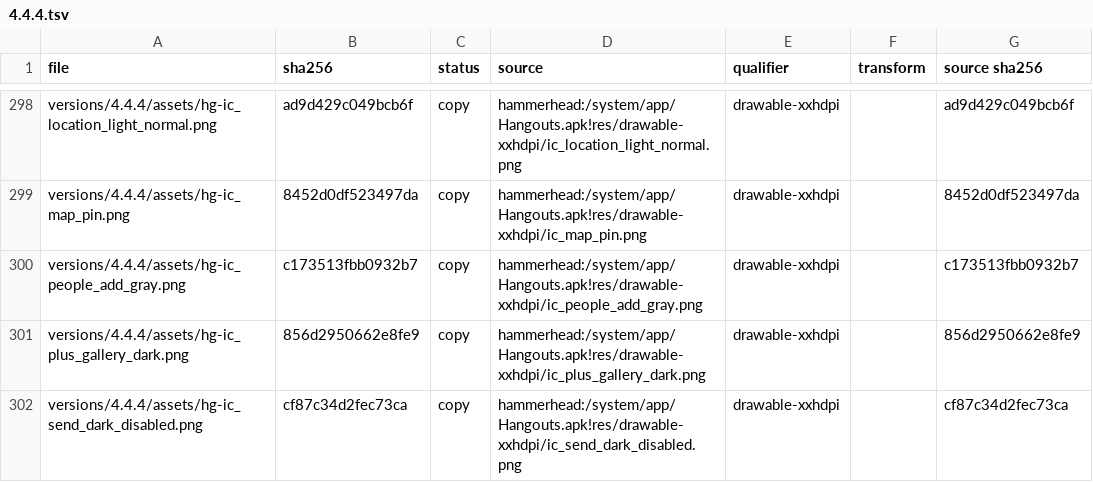
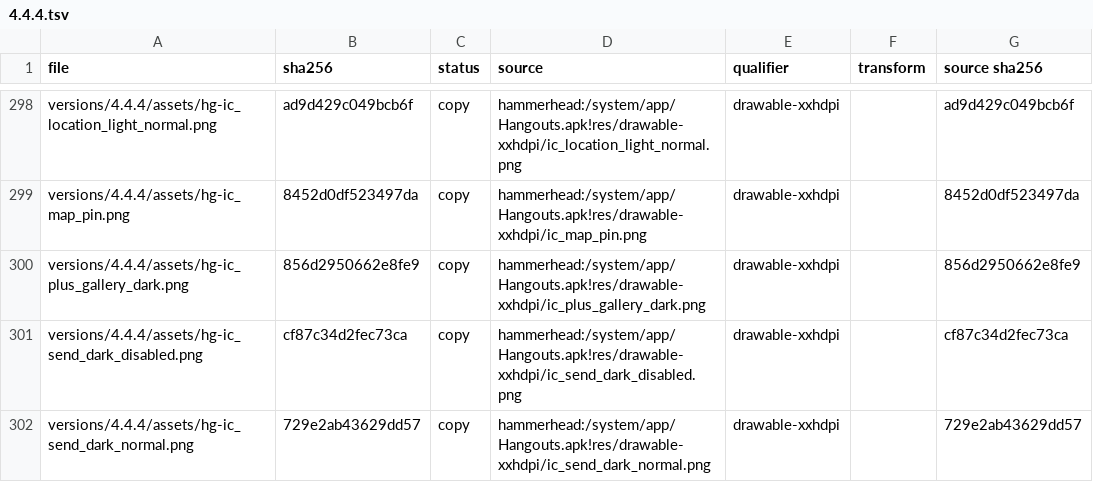
Before and after one commit to szabolevi98/android-time-machine, a TSV file: docs/reports/assets/4.4.4.tsv, drawn as a sheet; only a part is shown, gaps mark what is left out; the shorter side is filled out with more unchanged rows; the diff names each change by its address in the sheet, - before the commit and + after, or states it on an @@ line.

Commit message:
4.3 Hangouts settings, Hangout requests, Blocked People, People & options, Add people
Hangouts 1.0.2: Settings (account header with babel_settings rows, About Hangouts),
Hangout requests, Blocked People with Unblock, People & options (Notifications,
Block person / Unblock, a group's Rename and Leave, Add People), Add people starting a
group Hangout. Demo contacts answer a Hangouts message; muted, snoozed or Hangouts
notifications off keep it quiet, a blocked person's answer never arrives.
4.4.4: guard the New group MMS label, drop an unused icon.

```diff
--- a/docs/reports/assets/4.4.4.tsv
+++ b/docs/reports/assets/4.4.4.tsv
-row 300: versions/4.4.4/assets/hg-ic_people_add_gray.png | c173513fbb0932b7 | copy | hammerhead:/system/app/Hangouts.apk!res/drawable-xxhdpi/ic_people_add_gray.png | drawable-xxhdpi |  | c173513fbb0932b7
```
Also changed, not shown: docs/reports/assets/4.3.tsv, 18 other files.
